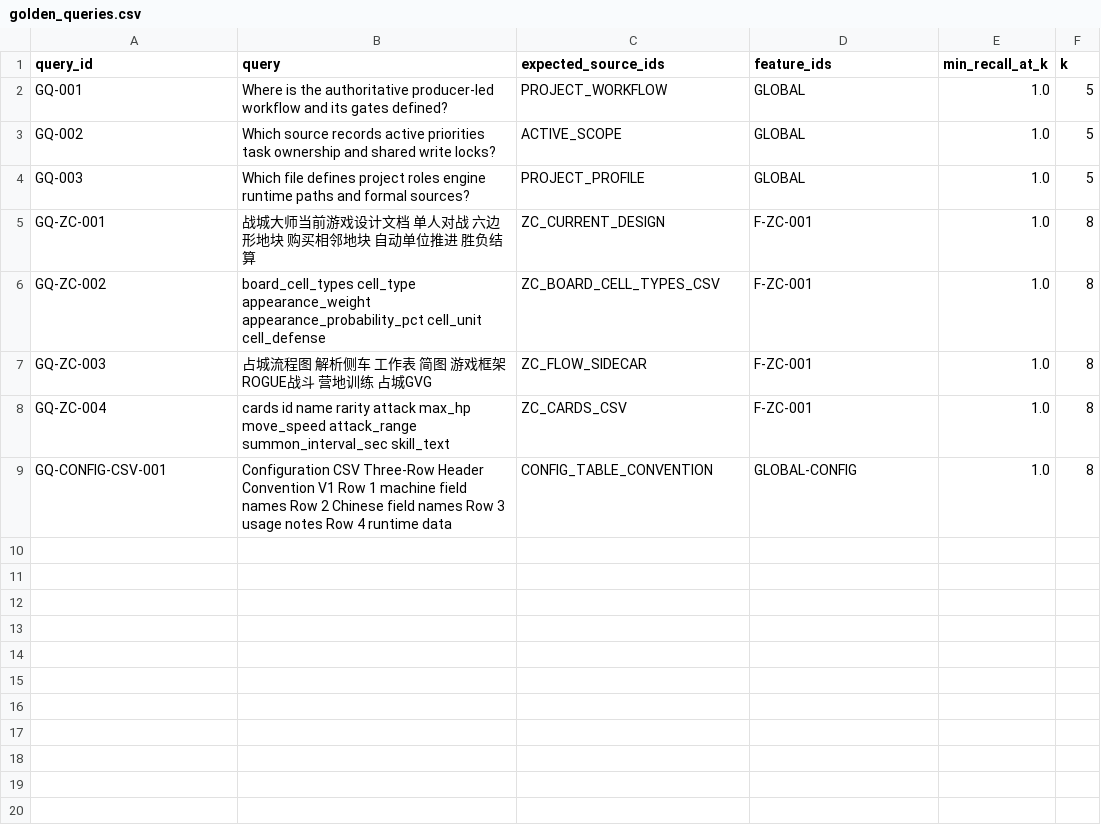
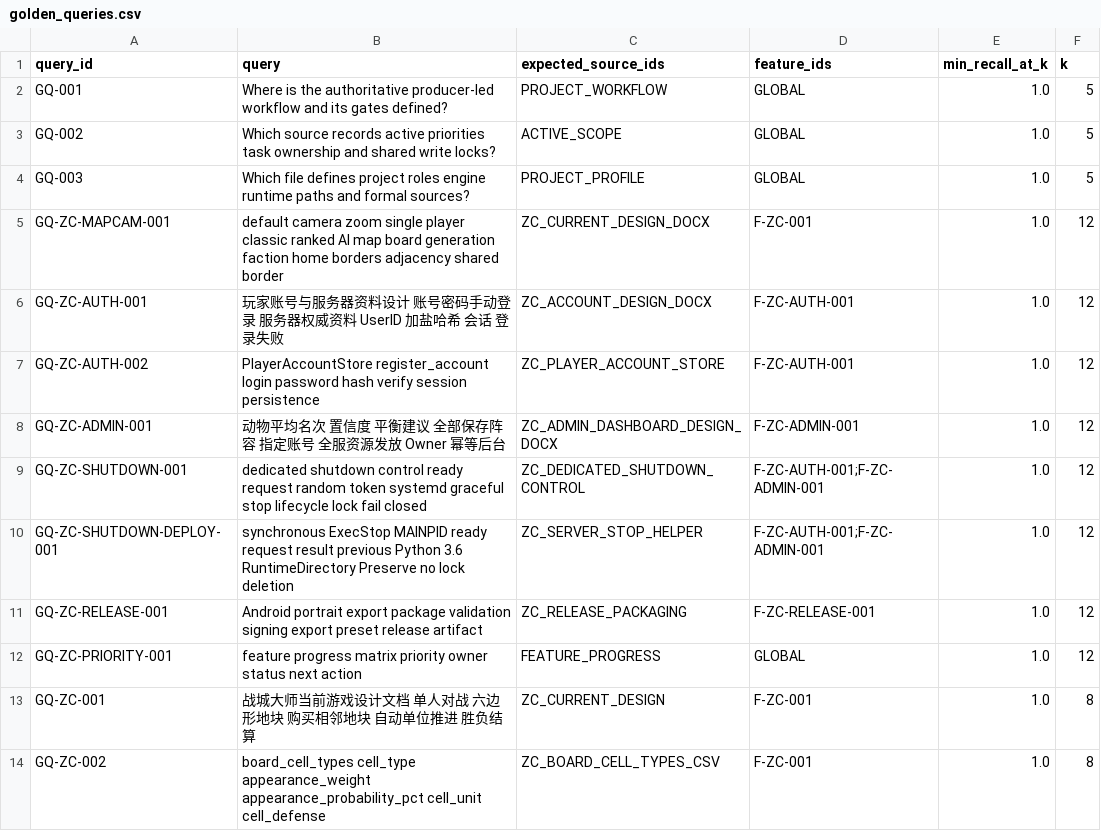
Before and after one commit to BlacKKing4210/zhanchengdashi, a CSV file: knowledge/golden_queries.csv, drawn as a sheet; only a part is shown; the shorter side is filled out with more unchanged rows.

```diff
--- a/knowledge/golden_queries.csv
+++ b/knowledge/golden_queries.csv
@@ -4,2 +4,10 @@ GQ-002,Which source records active priorities task ownership and shared write lo
 GQ-003,Which file defines project roles engine runtime paths and formal sources?,PROJECT_PROFILE,GLOBAL,1.0,5
+GQ-ZC-MAPCAM-001,default camera zoom single player classic ranked AI map board generation faction home borders adjacency shared border,ZC_CURRENT_DESIGN_DOCX,F-ZC-001,1.0,12
+GQ-ZC-AUTH-001,玩家账号与服务器资料设计 账号密码手动登录 服务器权威资料 UserID 加盐哈希 会话 登录失败,ZC_ACCOUNT_DESIGN_DOCX,F-ZC-AUTH-001,1.0,12
+GQ-ZC-AUTH-002,PlayerAccountStore register_account login password hash verify session persistence,ZC_PLAYER_ACCOUNT_STORE,F-ZC-AUTH-001,1.0,12
+GQ-ZC-ADMIN-001,动物平均名次 置信度 平衡建议 全部保存阵容 指定账号 全服资源发放 Owner 幂等后台,ZC_ADMIN_DASHBOARD_DESIGN_DOCX,F-ZC-ADMIN-001,1.0,12
+GQ-ZC-SHUTDOWN-001,dedicated shutdown control ready request random token systemd graceful stop lifecycle lock fail closed,ZC_DEDICATED_SHUTDOWN_CONTROL,F-ZC-AUTH-001;F-ZC-ADMIN-001,1.0,12
+GQ-ZC-SHUTDOWN-DEPLOY-001,synchronous ExecStop MAINPID ready request result previous Python 3.6 RuntimeDirectory Preserve no lock deletion,ZC_SERVER_STOP_HELPER,F-ZC-AUTH-001;F-ZC-ADMIN-001,1.0,12
+GQ-ZC-RELEASE-001,Android portrait export package validation signing export preset release artifact,ZC_RELEASE_PACKAGING,F-ZC-RELEASE-001,1.0,12
+GQ-ZC-PRIORITY-001,feature progress matrix priority owner status next action,FEATURE_PROGRESS,GLOBAL,1.0,12
 GQ-ZC-001,战城大师当前游戏设计文档 单人对战 六边形地块 购买相邻地块 自动单位推进 胜负结算,ZC_CURRENT_DESIGN,F-ZC-001,1.0,8
```
Also changed, not shown: config/tables/cards.csv, knowledge/knowledge_manifest.csv, 31 other files.
